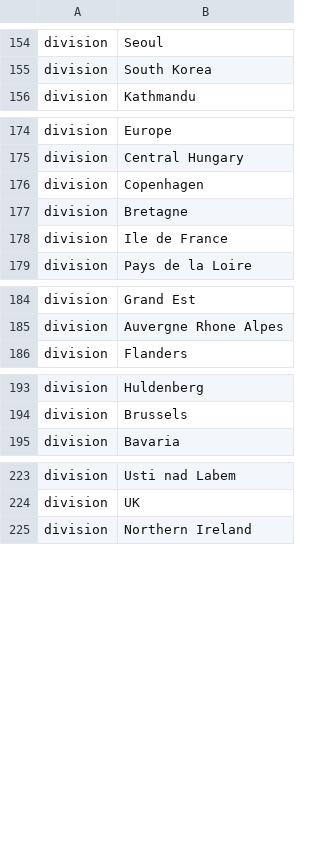
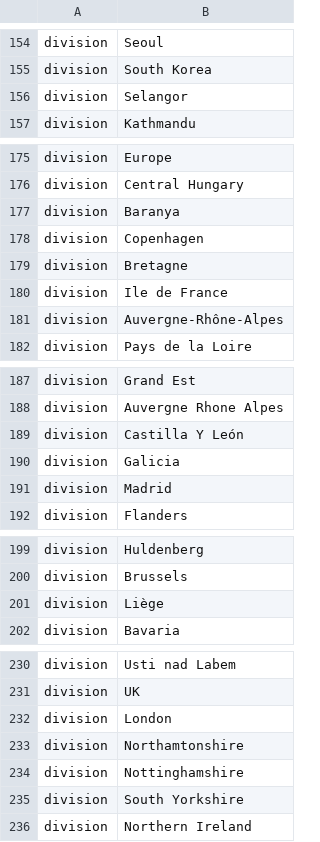
Before and after one commit to nextstrain/ncov, a TSV file: config/ordering.tsv, drawn as a sheet; only a part is shown, gaps mark what is left out; the diff covers the shown part only; the diff names each change by its address in the sheet, - before the commit and + after, or states it on an @@ line.

```diff
--- a/config/ordering.tsv
+++ b/config/ordering.tsv
+row 156: division | Selangor
+row 177: division | Baranya
+row 181: division | Auvergne-Rhône-Alpes
+row 189: division | Castilla Y León
+row 190: division | Galicia
+row 191: division | Madrid
+row 201: division | Liège
+row 232: division | London
+row 233: division | Northamtonshire
+row 234: division | Nottinghamshire
+row 235: division | South Yorkshire
```
Also changed, not shown: 1 added row elsewhere in this file, config/lat_longs.tsv, 2 other files.
